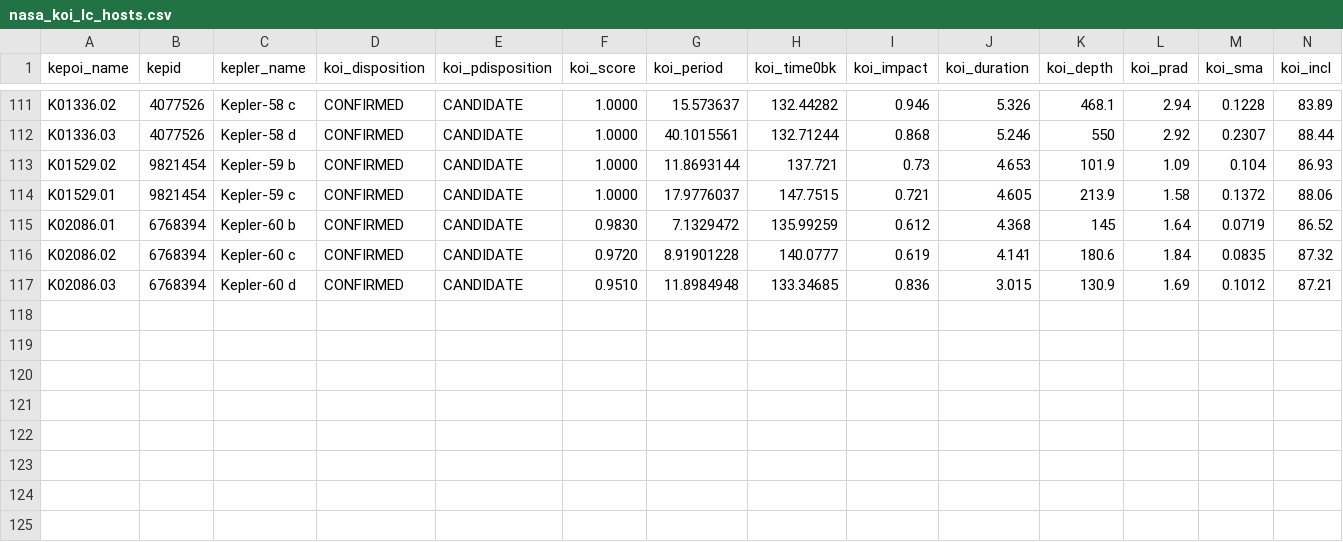
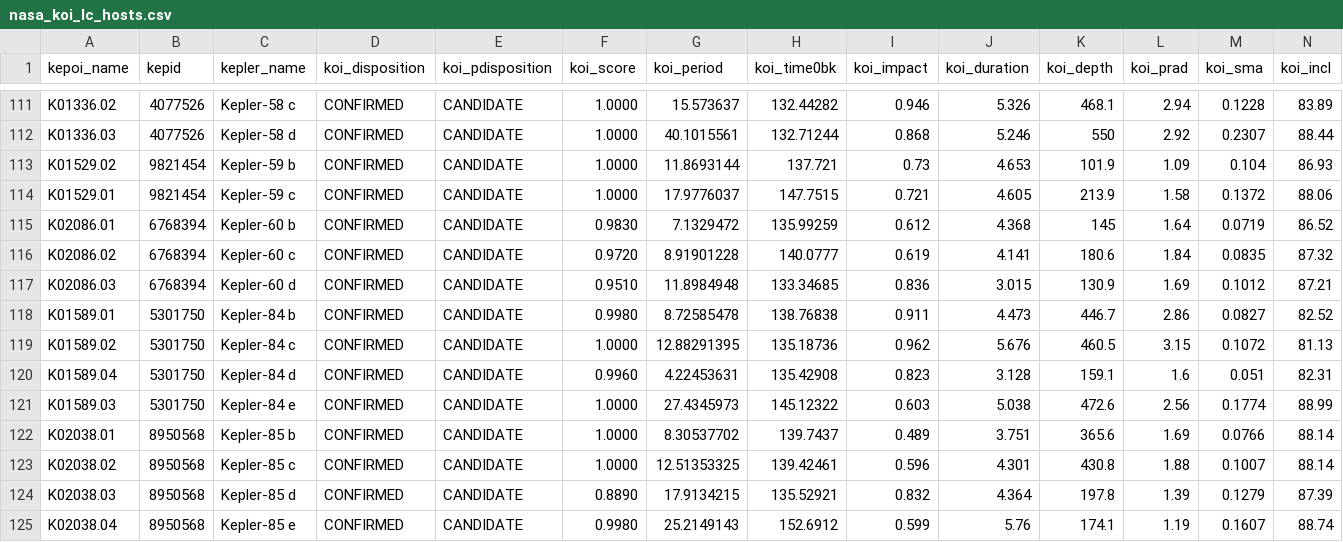
Before and after one commit to LewisAGI/exo-planets, a CSV file: data/cache/nasa_koi_lc_hosts.csv, drawn as a sheet; only a part is shown, gaps mark what is left out; rows hold the shown columns only; the diff names each change by its address in the sheet, - before the commit and + after, or states it on an @@ line.

```diff
--- a/data/cache/nasa_koi_lc_hosts.csv
+++ b/data/cache/nasa_koi_lc_hosts.csv
+row 118: K01589.01 | 5301750 | Kepler-84 b | CONFIRMED | CANDIDATE | 0.9980 | 8.72585478 | 138.76838 | 0.911 | 4.473 | 446.7 | 2.86 | 0.0827 | 82.52
+row 119: K01589.02 | 5301750 | Kepler-84 c | CONFIRMED | CANDIDATE | 1.0000 | 12.88291395 | 135.18736 | 0.962 | 5.676 | 460.5 | 3.15 | 0.1072 | 81.13
+row 120: K01589.04 | 5301750 | Kepler-84 d | CONFIRMED | CANDIDATE | 0.9960 | 4.22453631 | 135.42908 | 0.823 | 3.128 | 159.1 | 1.6 | 0.051 | 82.31
+row 121: K01589.03 | 5301750 | Kepler-84 e | CONFIRMED | CANDIDATE | 1.0000 | 27.4345973 | 145.12322 | 0.603 | 5.038 | 472.6 | 2.56 | 0.1774 | 88.99
+row 122: K02038.01 | 8950568 | Kepler-85 b | CONFIRMED | CANDIDATE | 1.0000 | 8.30537702 | 139.7437 | 0.489 | 3.751 | 365.6 | 1.69 | 0.0766 | 88.14
+row 123: K02038.02 | 8950568 | Kepler-85 c | CONFIRMED | CANDIDATE | 1.0000 | 12.51353325 | 139.42461 | 0.596 | 4.301 | 430.8 | 1.88 | 0.1007 | 88.14
+row 124: K02038.03 | 8950568 | Kepler-85 d | CONFIRMED | CANDIDATE | 0.8890 | 17.9134215 | 135.52921 | 0.832 | 4.364 | 197.8 | 1.39 | 0.1279 | 87.39
+row 125: K02038.04 | 8950568 | Kepler-85 e | CONFIRMED | CANDIDATE | 0.9980 | 25.2149143 | 152.6912 | 0.599 | 5.76 | 174.1 | 1.19 | 0.1607 | 88.74
```
Also changed, not shown: 9 other files.
